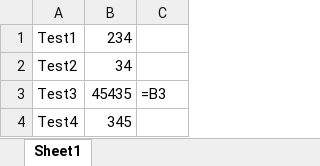
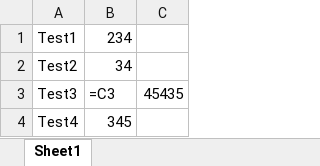
Before and after one commit to rleifer/test, an Excel workbook: Book1.xlsx, sheet Sheet1, drawn as a sheet; values as stored, in another font and other column widths than the file's, no borders; formulas are shown in place of their values; the diff names each change by its address in the sheet, - before the commit and + after, or states it on an @@ line.

Commit message:
formula 2

```diff
--- a/Book1.xlsx (sheet Sheet1)
+++ b/Book1.xlsx (sheet Sheet1)
-B3: 45435
+B3: =C3
-C3: =B3
+C3: 45435
```
